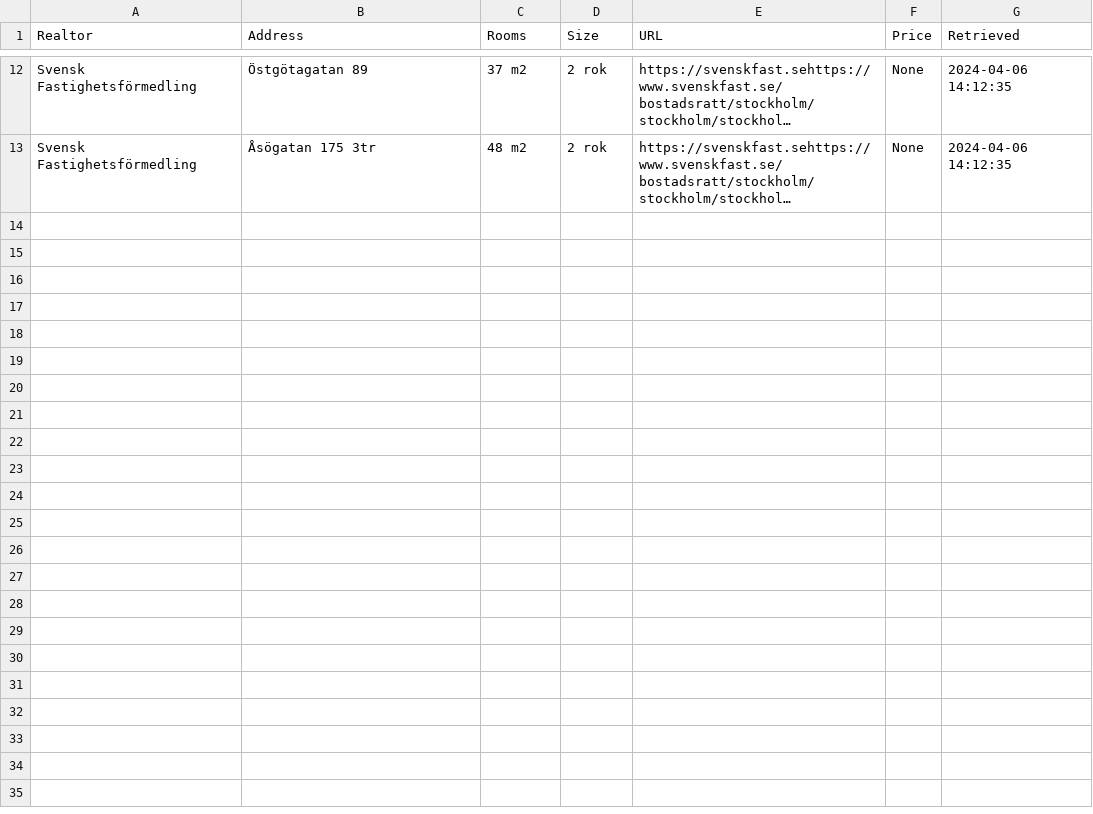
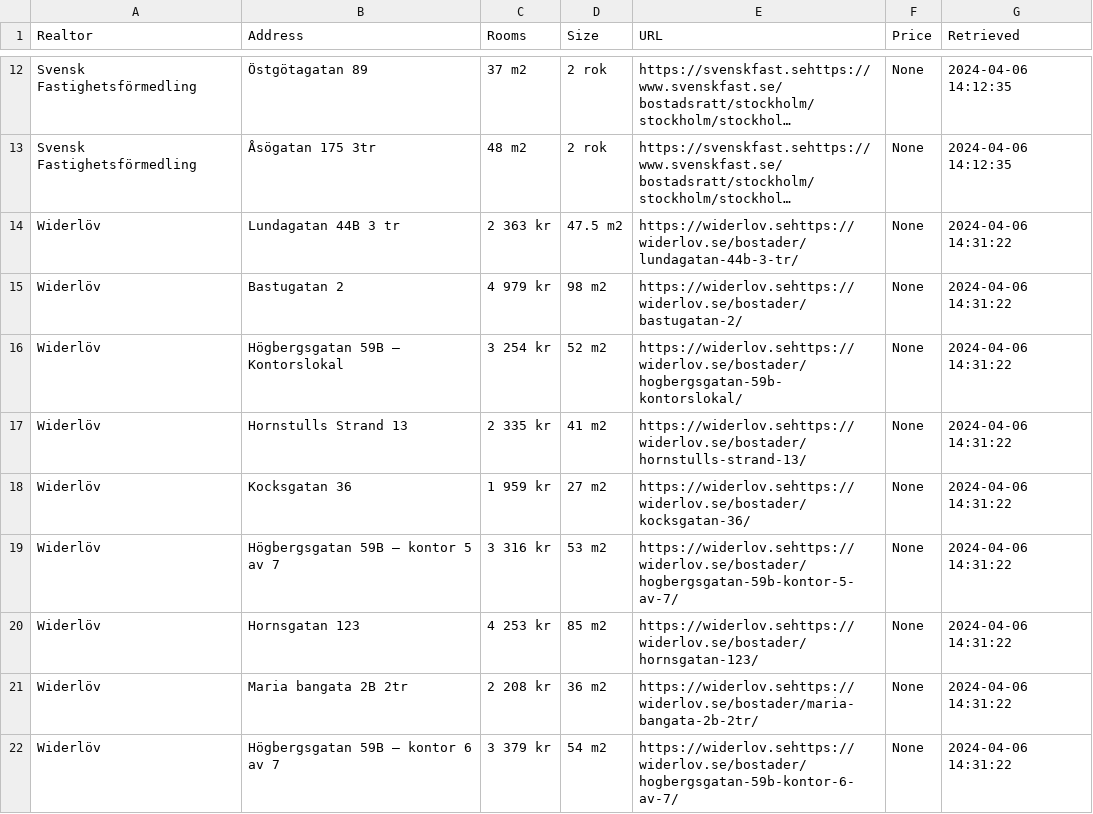
Before and after one commit to viktorvol/app-artments, a CSV file: apartments.csv, drawn as a sheet; only a part is shown, gaps mark what is left out; long unchanged cells end in …; the diff names each change by its address in the sheet, - before the commit and + after, or states it on an @@ line.

Commit message:
Updated apartments data

```diff
--- a/apartments.csv
+++ b/apartments.csv
+row 14: Widerlöv | Lundagatan 44B 3 tr | 2 363 kr | 47.5 m2 | https://widerlov.sehttps://widerlov.se/bostader/lundagatan-44b-3-tr/ | None | 2024-04-06 14:31:22
+row 15: Widerlöv | Bastugatan 2 | 4 979 kr | 98 m2 | https://widerlov.sehttps://widerlov.se/bostader/bastugatan-2/ | None | 2024-04-06 14:31:22
+row 16: Widerlöv | Högbergsgatan 59B – Kontorslokal | 3 254 kr | 52 m2 | https://widerlov.sehttps://widerlov.se/bostader/hogbergsgatan-59b-kontorslokal/ | None | 2024-04-06 14:31:22
+row 17: Widerlöv | Hornstulls Strand 13 | 2 335 kr | 41 m2 | https://widerlov.sehttps://widerlov.se/bostader/hornstulls-strand-13/ | None | 2024-04-06 14:31:22
+row 18: Widerlöv | Kocksgatan 36 | 1 959 kr | 27 m2 | https://widerlov.sehttps://widerlov.se/bostader/kocksgatan-36/ | None | 2024-04-06 14:31:22
+row 19: Widerlöv | Högbergsgatan 59B – kontor 5 av 7 | 3 316 kr | 53 m2 | https://widerlov.sehttps://widerlov.se/bostader/hogbergsgatan-59b-kontor-5-av-7/ | None | 2024-04-06 14:31:22
+row 20: Widerlöv | Hornsgatan 123 | 4 253 kr | 85 m2 | https://widerlov.sehttps://widerlov.se/bostader/hornsgatan-123/ | None | 2024-04-06 14:31:22
+row 21: Widerlöv | Maria bangata 2B 2tr | 2 208 kr | 36 m2 | https://widerlov.sehttps://widerlov.se/bostader/maria-bangata-2b-2tr/ | None | 2024-04-06 14:31:22
+row 22: Widerlöv | Högbergsgatan 59B – kontor 6 av 7 | 3 379 kr | 54 m2 | https://widerlov.sehttps://widerlov.se/bostader/hogbergsgatan-59b-kontor-6-av-7/ | None | 2024-04-06 14:31:22
```
